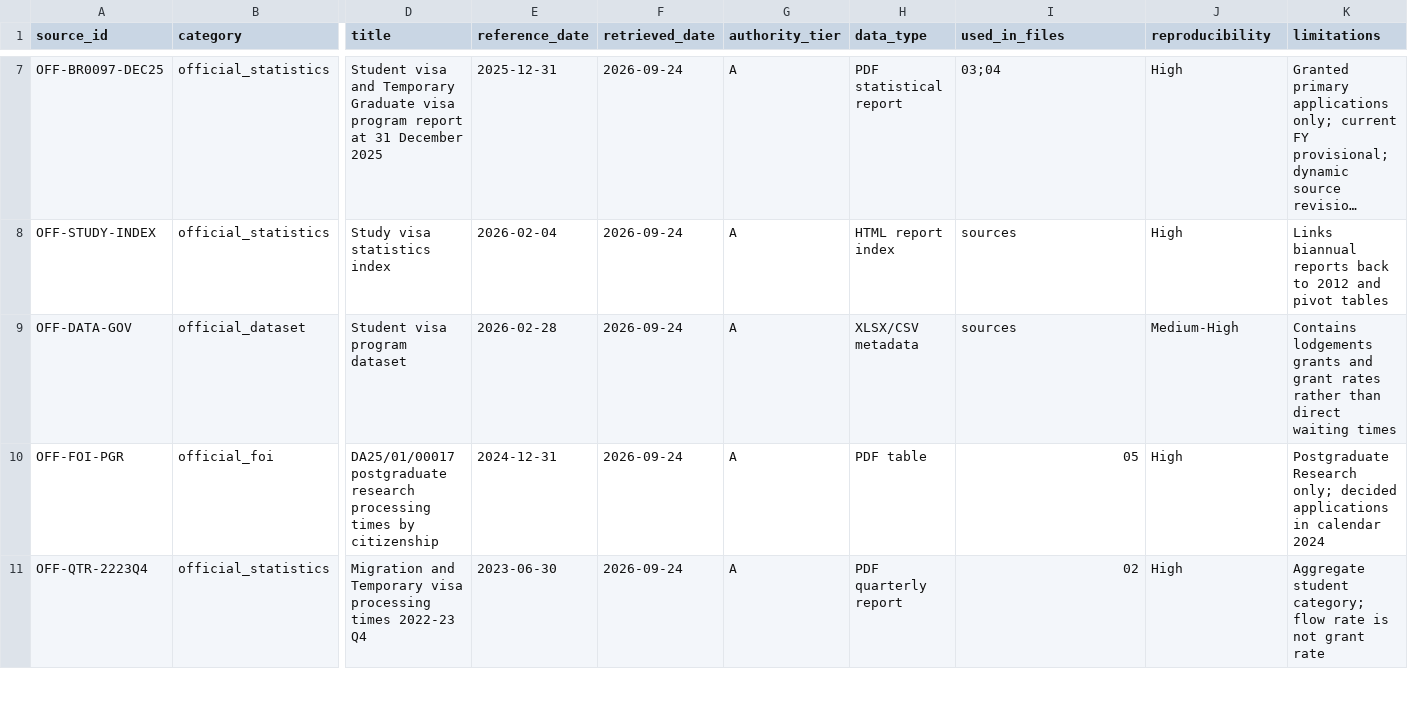
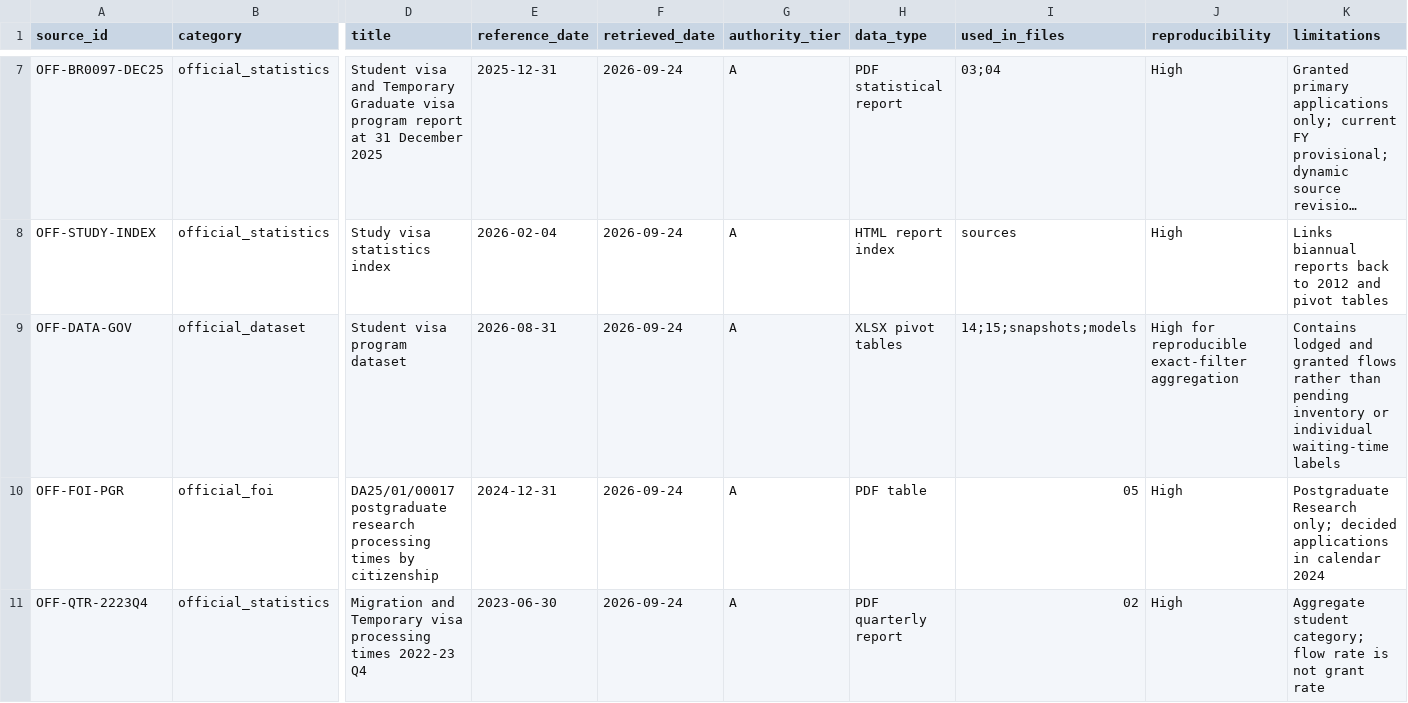
Before and after one commit to saintsnimp-tech/pg-500_wtime_stimulation, a CSV file: data/sources.csv, drawn as a sheet; only a part is shown, gaps mark what is left out; long unchanged cells end in …; the diff names each change by its address in the sheet, - before the commit and + after, or states it on an @@ line.

```diff
--- a/data/sources.csv
+++ b/data/sources.csv
-E9 (reference_date): 2026-02-28
+E9 (reference_date): 2026-08-31
-H9 (data_type): XLSX/CSV metadata
+H9 (data_type): XLSX pivot tables
-I9 (used_in_files): sources
+I9 (used_in_files): 14;15;snapshots;models
-J9 (reproducibility): Medium-High
+J9 (reproducibility): High for reproducible exact-filter aggregation
-K9 (limitations): Contains lodgements grants and grant rates rather than direct waiting times
+K9 (limitations): Contains lodged and granted flows rather than pending inventory or individual waiting-time labels
```
Also changed, not shown: data/10_social_source_policy.csv, data/data_dictionary.csv, 35 other files.
